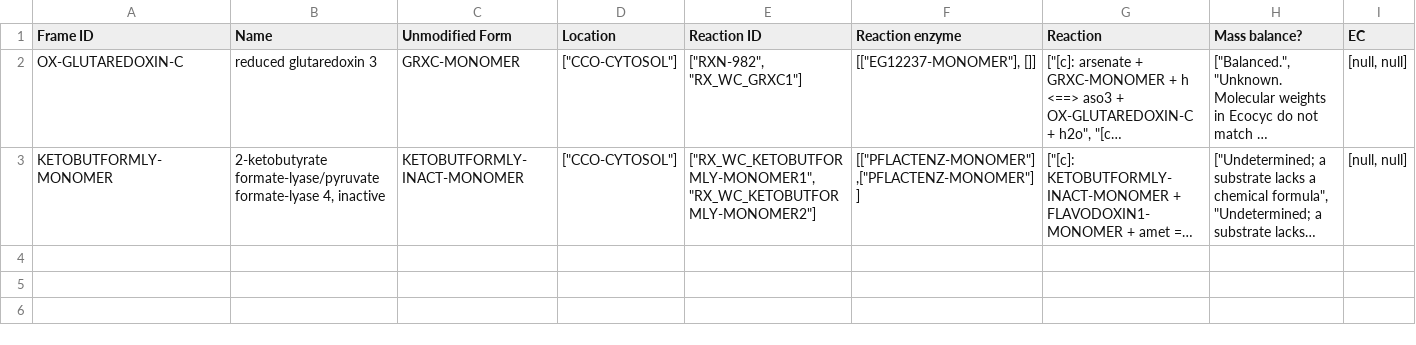
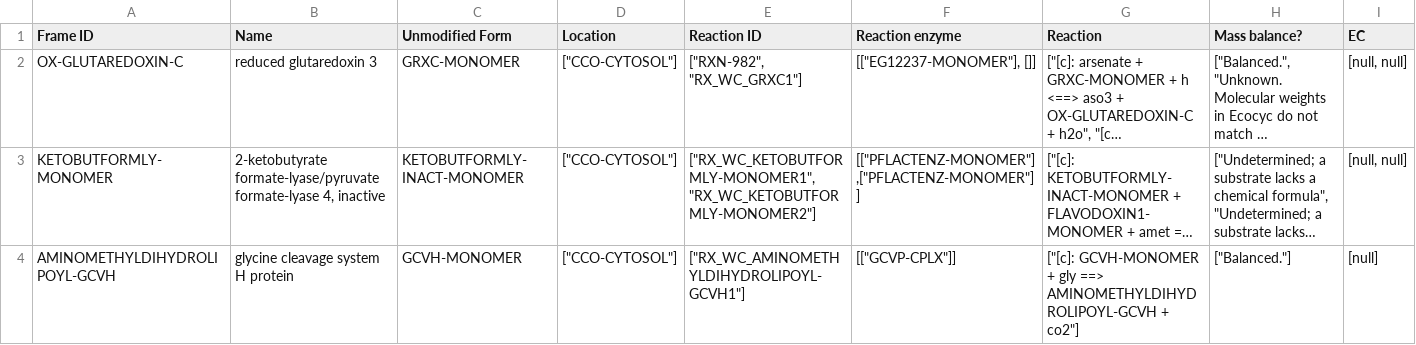
Before and after one commit to CovertLab/WholeCellEcoliRelease, a CSV file: data/interm_manual/manual_proteinMonomer_modified.csv, drawn as a sheet; only a part is shown; long unchanged cells end in …; rows hold the shown columns only; the diff names each change by its address in the sheet, - before the commit and + after, or states it on an @@ line.

Commit message:
Added manually curated reaction

```diff
--- a/data/interm_manual/manual_proteinMonomer_modified.csv
+++ b/data/interm_manual/manual_proteinMonomer_modified.csv
+row 4: AMINOMETHYLDIHYDROLIPOYL-GCVH | glycine cleavage system H protein | GCVH-MONOMER | ["CCO-CYTOSOL"] | ["RX_WC_AMINOMETHYLDIHYDROLIPOYL-GCVH1"] | [["GCVP-CPLX"]] | ["[c]: GCVH-MONOMER + gly ==> AMINOMETHYLDIHYDROLIPOYL-GCVH + co2"] | ["Balanced."] | [null]
```
Also changed, not shown: data/parsed/proteinMonomers_modified.csv.
